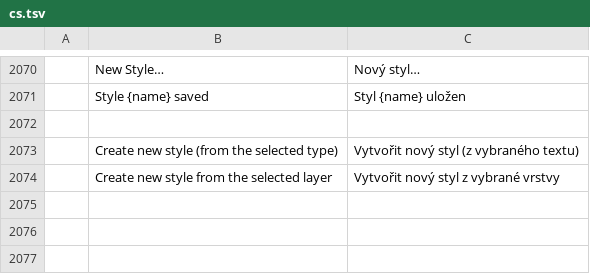
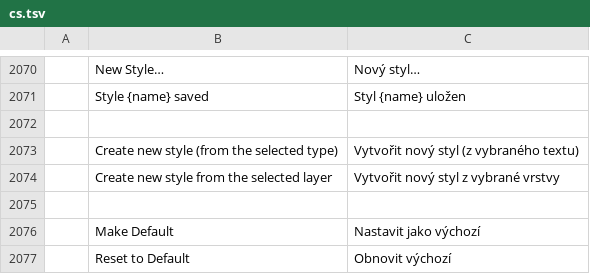
Before and after one commit to remidesbois1/photocraft, a TSV file: crates/ui-egui/src/i18n/cs.tsv, drawn as a sheet; only a part is shown, gaps mark what is left out; the diff names each change by its address in the sheet, - before the commit and + after, or states it on an @@ line.

```diff
--- a/crates/ui-egui/src/i18n/cs.tsv
+++ b/crates/ui-egui/src/i18n/cs.tsv
+row 2075: (empty)
+row 2076:  | Make Default | Nastavit jako výchozí
+row 2077:  | Reset to Default | Obnovit výchozí
```
Also changed, not shown: crates/ui-egui/src/i18n/es.tsv, crates/ui-egui/src/i18n/fr.tsv, 9 other files.
